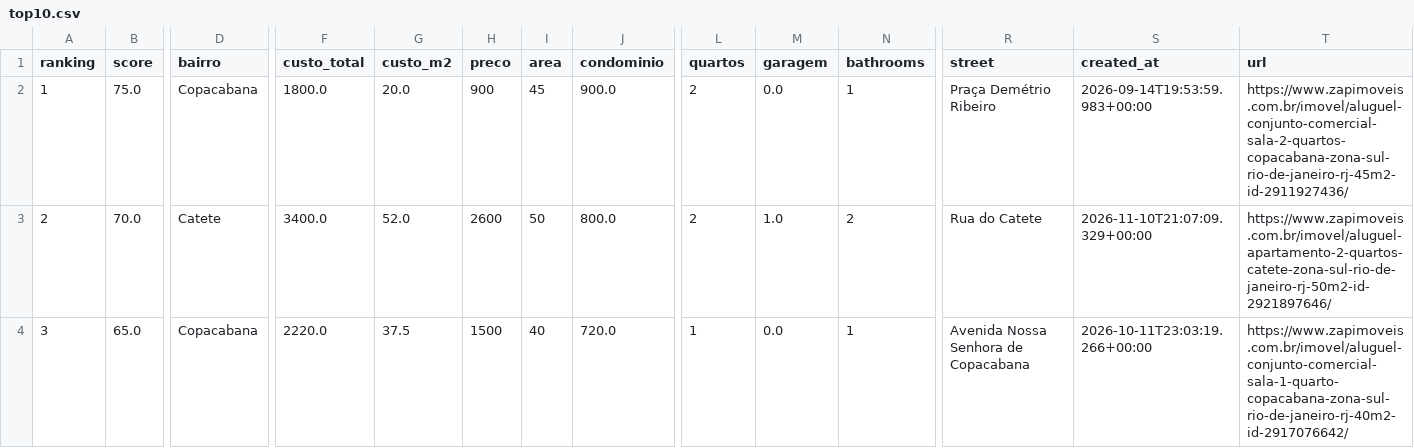
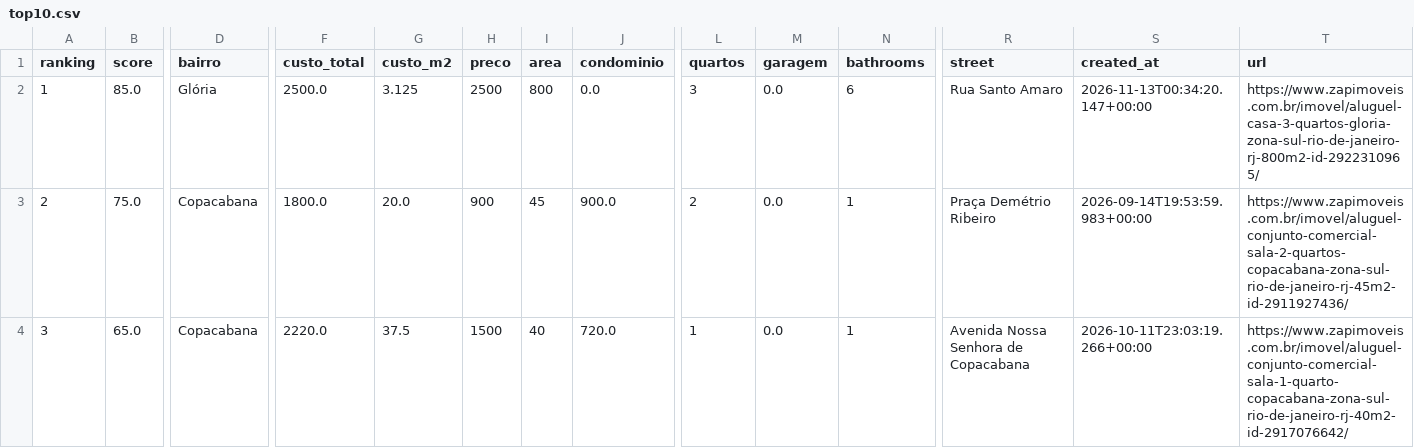
Before and after one commit to DboechatM/RentHunter, a CSV file: data/zap/top/top10.csv, drawn as a sheet; only a part is shown, gaps mark what is left out; the diff covers the shown part only; the diff names each change by its address in the sheet, - before the commit and + after, or states it on an @@ line.

```diff
--- a/data/zap/top/top10.csv
+++ b/data/zap/top/top10.csv
-B2 (score): 75.0
+B2 (score): 85.0
-D2 (bairro): Copacabana
+D2 (bairro): Glória
-F2 (custo_total): 1800.0
+F2 (custo_total): 2500.0
-G2 (custo_m2): 20.0
+G2 (custo_m2): 3.125
-H2 (preco): 900
+H2 (preco): 2500
-I2 (area): 45
+I2 (area): 800
-J2 (condominio): 900.0
+J2 (condominio): 0.0
-L2 (quartos): 2
+L2 (quartos): 3
-N2 (bathrooms): 1
+N2 (bathrooms): 6
-R2 (street): Praça Demétrio Ribeiro
+R2 (street): Rua Santo Amaro
-S2 (created_at): 2026-09-14T19:53:59.983+00:00
+S2 (created_at): 2026-11-13T00:34:20.147+00:00
-T2 (url): https://www.zapimoveis.com.br/imovel/aluguel-conjunto-comercial-sala-2-quartos-copacabana-zona-sul-rio-de-janeiro-rj-45m2-id-2911927436/
+T2 (url): https://www.zapimoveis.com.br/imovel/aluguel-casa-3-quartos-gloria-zona-sul-rio-de-janeiro-rj-800m2-id-2922310965/
-B3 (score): 70.0
+B3 (score): 75.0
-D3 (bairro): Catete
+D3 (bairro): Copacabana
-F3 (custo_total): 3400.0
+F3 (custo_total): 1800.0
-G3 (custo_m2): 52.0
+G3 (custo_m2): 20.0
-H3 (preco): 2600
+H3 (preco): 900
-I3 (area): 50
+I3 (area): 45
-J3 (condominio): 800.0
+J3 (condominio): 900.0
-M3 (garagem): 1.0
+M3 (garagem): 0.0
-N3 (bathrooms): 2
+N3 (bathrooms): 1
-R3 (street): Rua do Catete
+R3 (street): Praça Demétrio Ribeiro
-S3 (created_at): 2026-11-10T21:07:09.329+00:00
+S3 (created_at): 2026-09-14T19:53:59.983+00:00
-T3 (url): https://www.zapimoveis.com.br/imovel/aluguel-apartamento-2-quartos-catete-zona-sul-rio-de-janeiro-rj-50m2-id-2921897646/
+T3 (url): https://www.zapimoveis.com.br/imovel/aluguel-conjunto-comercial-sala-2-quartos-copacabana-zona-sul-rio-de-janeiro-rj-45m2-id-2911927436/
```
Also changed, not shown: 68 edited cells elsewhere in this file, 3 other files.
